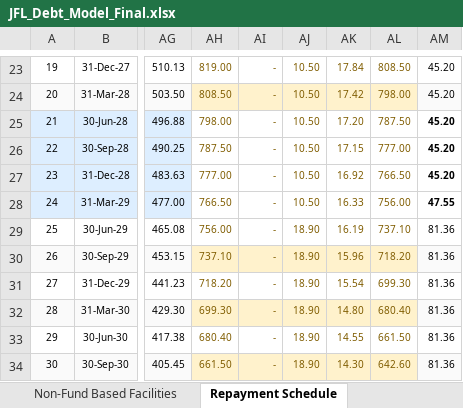
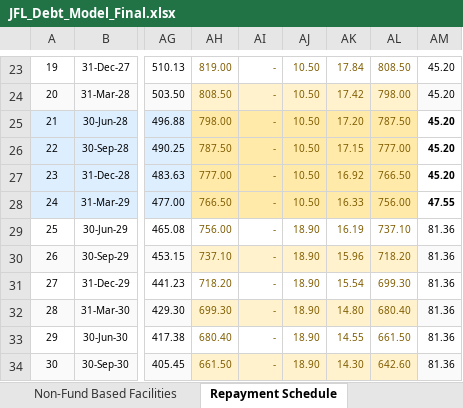
Before and after one commit to divyanshuvatsa/jfl_dash, an Excel workbook: JFL_Debt_Model_Final.xlsx, sheet Repayment Schedule, drawn as a sheet; only a part is shown, gaps mark what is left out; values as stored, in another font and other column widths than the file's, no borders; the diff names each change by its address in the sheet, - before the commit and + after, or states it on an @@ line.

```diff
--- a/JFL_Debt_Model_Final.xlsx (sheet Repayment Schedule)
+++ b/JFL_Debt_Model_Final.xlsx (sheet Repayment Schedule)
-AH25:AL28 fill: none
+AH25:AL28 fill: #FFEAAA
```
Also changed, not shown: sheet Management Flags, sheet Interest Schedule, sheet Market-Practice Assumptions, sheet Validation & Integrity, sheet Dashboard, formulas that keep their value, 8 other files.
